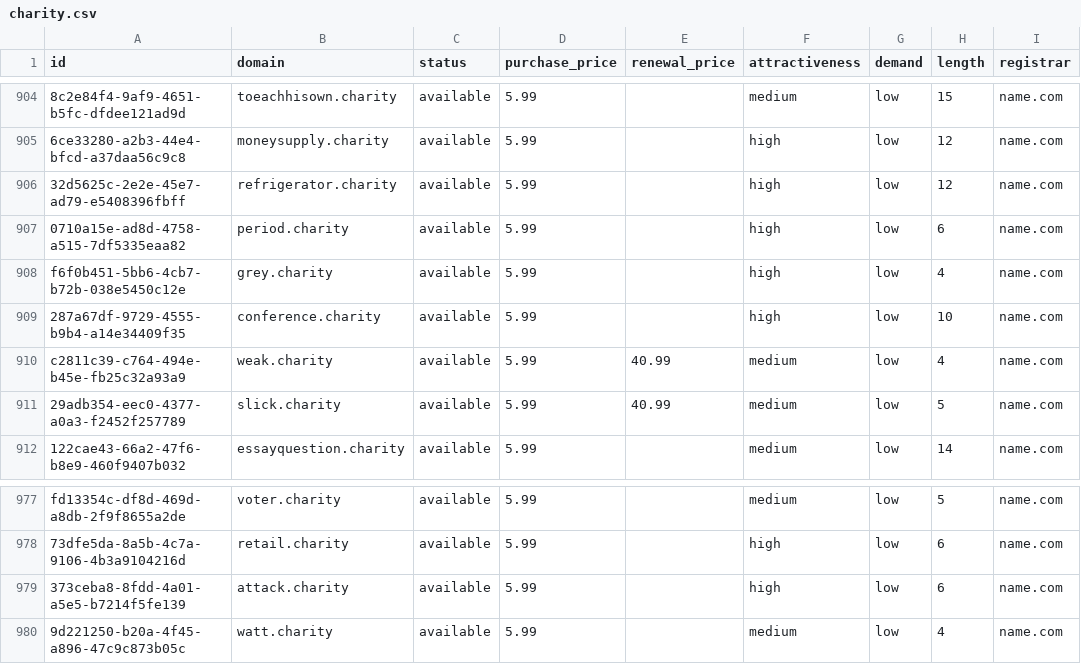
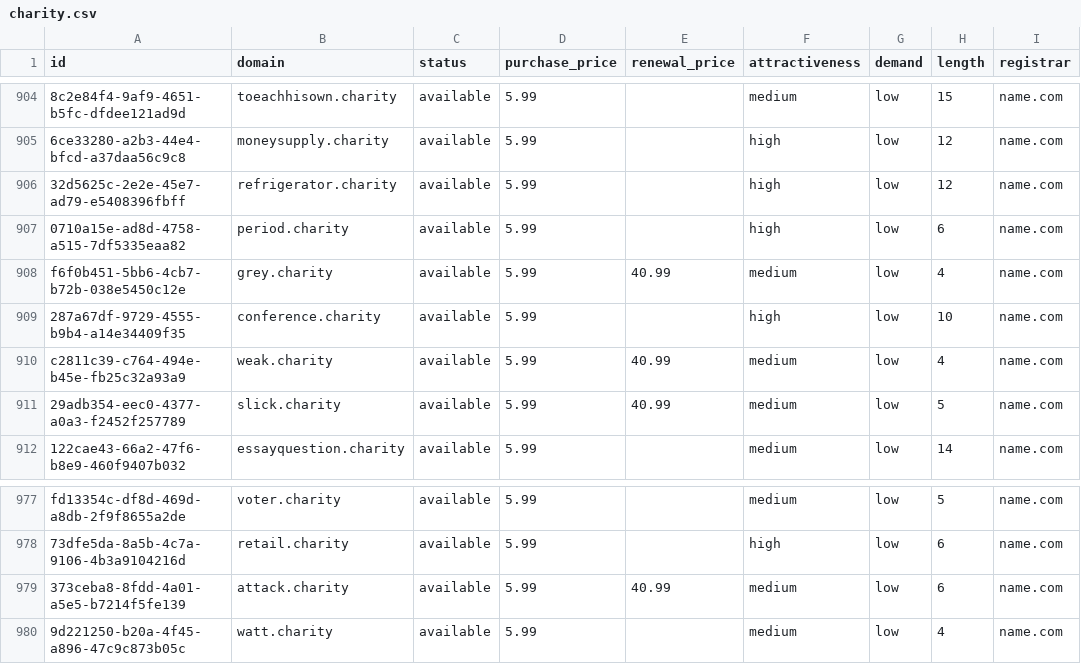
Before and after one commit to UniqueDomains/charity-oneword-domains, a CSV file: charity.csv, drawn as a sheet; only a part is shown, gaps mark what is left out; the diff names each change by its address in the sheet, - before the commit and + after, or states it on an @@ line.

Commit message:
Domains update

```diff
--- a/charity.csv
+++ b/charity.csv
-E908 (renewal_price): (empty)
+E908 (renewal_price): 40.99
-F908 (attractiveness): high
+F908 (attractiveness): medium
-E979 (renewal_price): (empty)
+E979 (renewal_price): 40.99
-F979 (attractiveness): high
+F979 (attractiveness): medium
```
Also changed, not shown: 3 other files.
